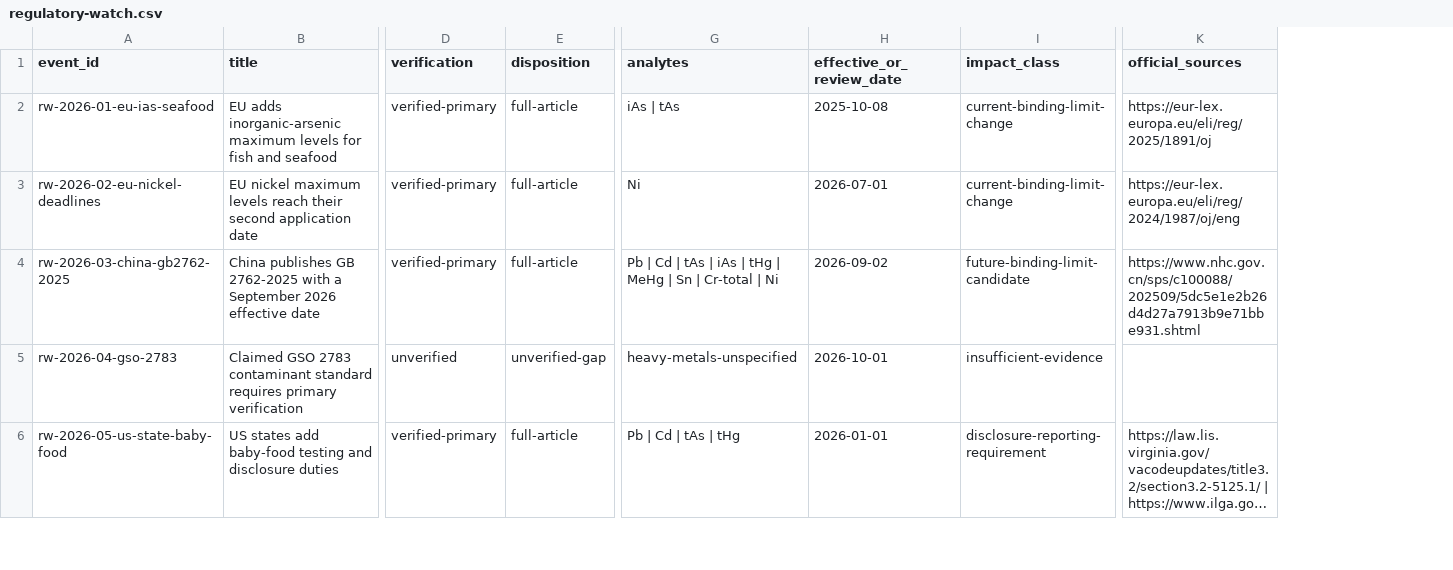
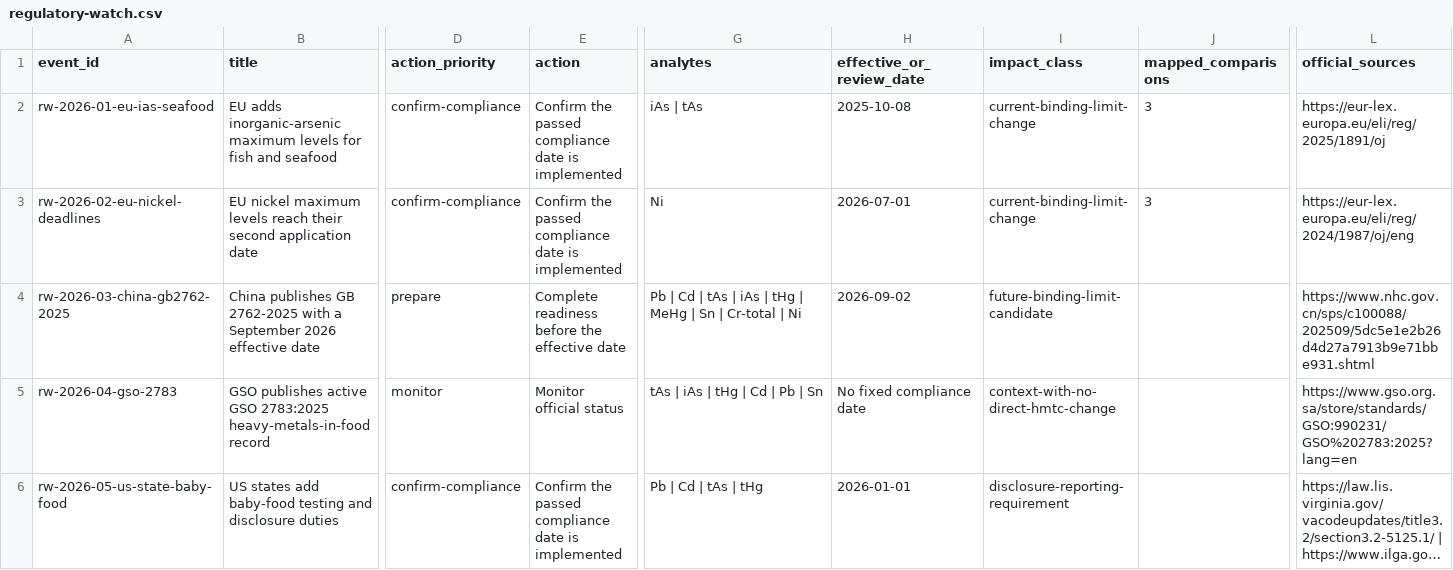
Before and after one commit to paleofoundation/heavymetalcertified, a CSV file: content/static/data/regulatory-watch.csv, drawn as a sheet; only a part is shown, gaps mark what is left out; long unchanged cells end in …; removed rows and columns are numbered as before the commit, all else as after; the diff covers the shown part only; the diff names each change by its address in the sheet, - before the commit and + after, or states it on an @@ line.

Commit message:
fix(research): turn regulatory watch into action brief

```diff
--- a/content/static/data/regulatory-watch.csv
+++ b/content/static/data/regulatory-watch.csv
-column D (verification), rows 2-6: verified-primary | verified-primary | verified-primary | unverified | verified-primary
-column E (disposition), rows 2-6: full-article | full-article | full-article | unverified-gap | full-article
+column D (action_priority), rows 2-6: confirm-compliance | confirm-compliance | prepare | monitor | confirm-compliance
+column E (action), rows 2-6: Confirm the passed compliance date is implemented | Confirm the passed compliance date is implemented | Complete readiness before the effective date | Monitor official status | Confirm the passed compliance date is implemented
+column J (mapped_comparisons), rows 2-3: 3 | 3
-B5 (title): Claimed GSO 2783 contaminant standard requires primary verification
+B5 (title): GSO publishes active GSO 2783:2025 heavy-metals-in-food record
-G5 (analytes): heavy-metals-unspecified
+G5 (analytes): tAs | iAs | tHg | Cd | Pb | Sn
-H5 (effective_or_review_date): 2026-10-01
+H5 (effective_or_review_date): No fixed compliance date
-I5 (impact_class): insufficient-evidence
+I5 (impact_class): context-with-no-direct-hmtc-change
-L5 (official_sources): (empty)
+L5 (official_sources): https://www.gso.org.sa/store/standards/GSO:990231/GSO%202783:2025?lang=en
```
Also changed, not shown: 2 removed rows and 23 edited cells elsewhere in this file, 21 other files.
